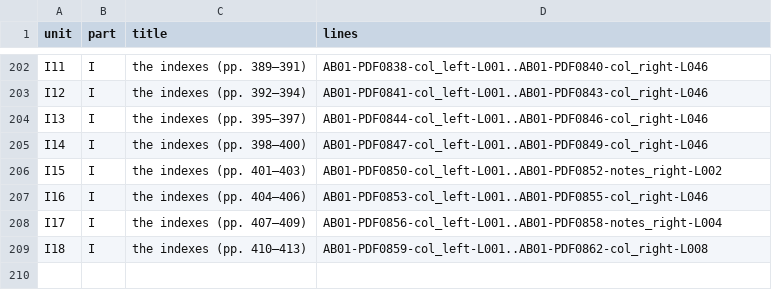
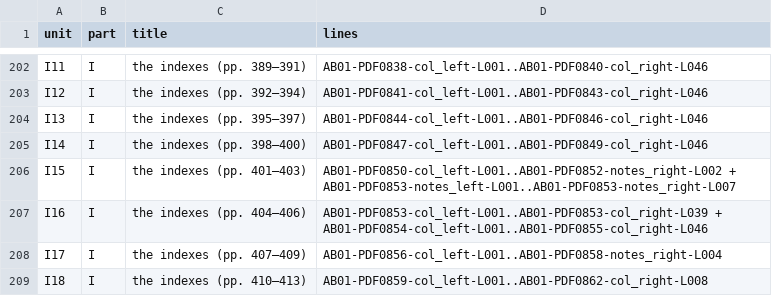
Before and after one commit to KokunoYumeto/al-battani, a TSV file: EN/nallino/units.tsv, drawn as a sheet; only a part is shown, gaps mark what is left out.

```diff
--- a/EN/nallino/units.tsv
+++ b/EN/nallino/units.tsv
@@ -205,4 +205,4 @@ I13	I	the indexes (pp. 395–397)	AB01-PDF0844-col_left-L001..AB01-PDF0846-col_r
 I14	I	the indexes (pp. 398–400)	AB01-PDF0847-col_left-L001..AB01-PDF0849-col_right-L046
-I15	I	the indexes (pp. 401–403)	AB01-PDF0850-col_left-L001..AB01-PDF0852-notes_right-L002
-I16	I	the indexes (pp. 404–406)	AB01-PDF0853-col_left-L001..AB01-PDF0855-col_right-L046
+I15	I	the indexes (pp. 401–403)	AB01-PDF0850-col_left-L001..AB01-PDF0852-notes_right-L002 + AB01-PDF0853-notes_left-L001..AB01-PDF0853-notes_right-L007
+I16	I	the indexes (pp. 404–406)	AB01-PDF0853-col_left-L001..AB01-PDF0853-col_right-L039 + AB01-PDF0854-col_left-L001..AB01-PDF0855-col_right-L046
 I17	I	the indexes (pp. 407–409)	AB01-PDF0856-col_left-L001..AB01-PDF0858-notes_right-L004
```
Also changed, not shown: 12 other files.
